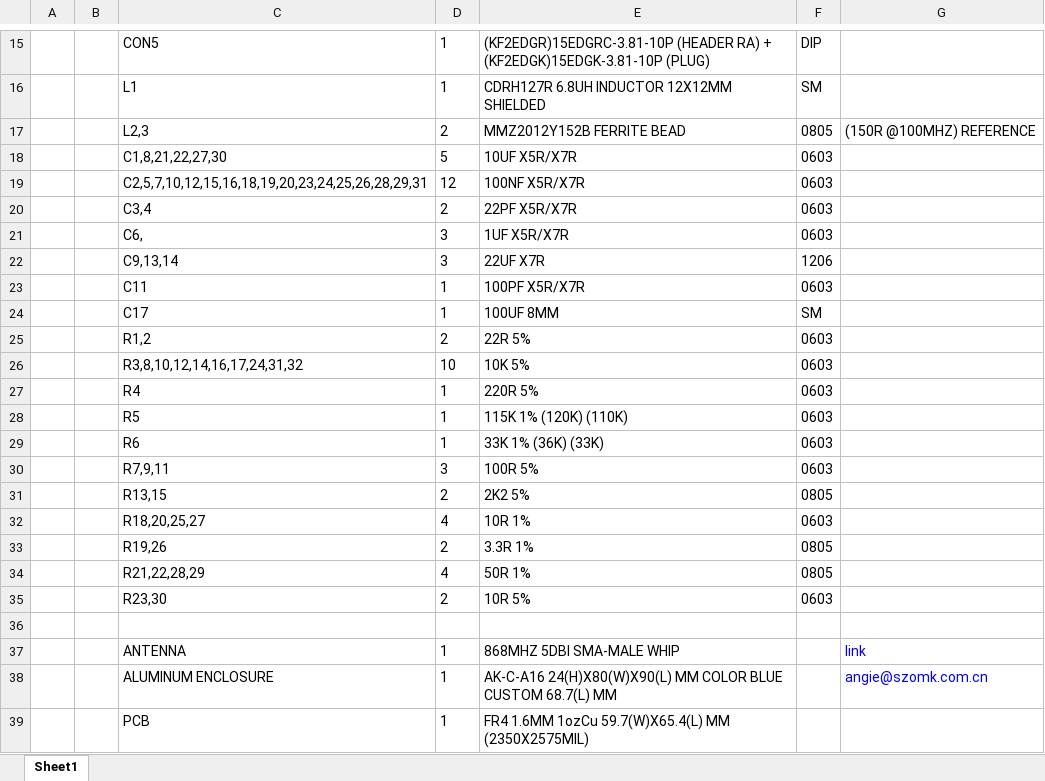
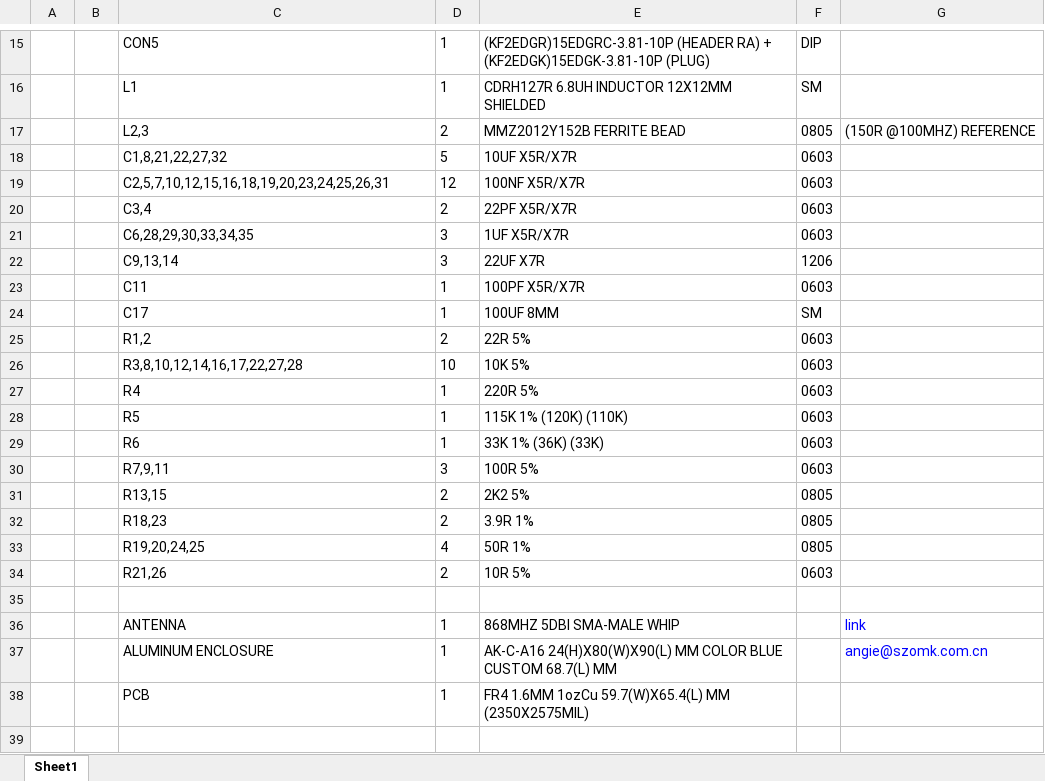
Before and after one commit to emitterpark/daq, an Excel workbook: eagle/BOM.xlsx, sheet Sheet1, drawn as a sheet; only a part is shown, gaps mark what is left out; values as stored, in another font and other column widths than the file's, no borders; removed rows and columns are numbered as before the commit, all else as after; the diff names each change by its address in the sheet, - before the commit and + after, or states it on an @@ line.

```diff
--- a/eagle/BOM.xlsx (sheet Sheet1)
+++ b/eagle/BOM.xlsx (sheet Sheet1)
-C18: C1,8,21,22,27,30
+C18: C1,8,21,22,27,32
-C19: C2,5,7,10,12,15,16,18,19,20,23,24,25,26,28,29,31
+C19: C2,5,7,10,12,15,16,18,19,20,23,24,25,26,31
-C21: C6,
+C21: C6,28,29,30,33,34,35
-C26: R3,8,10,12,14,16,17,24,31,32
+C26: R3,8,10,12,14,16,17,22,27,28
-row 32:  |  | R18,20,25,27 | 4 | 10R 1% | 0603
-C32: R19,26
+C32: R18,23
-E32: 3.3R 1%
+E32: 3.9R 1%
-C33: R21,22,28,29
+C33: R19,20,24,25
-C34: R23,30
+C34: R21,26
```
Also changed, not shown: 31 other files.
